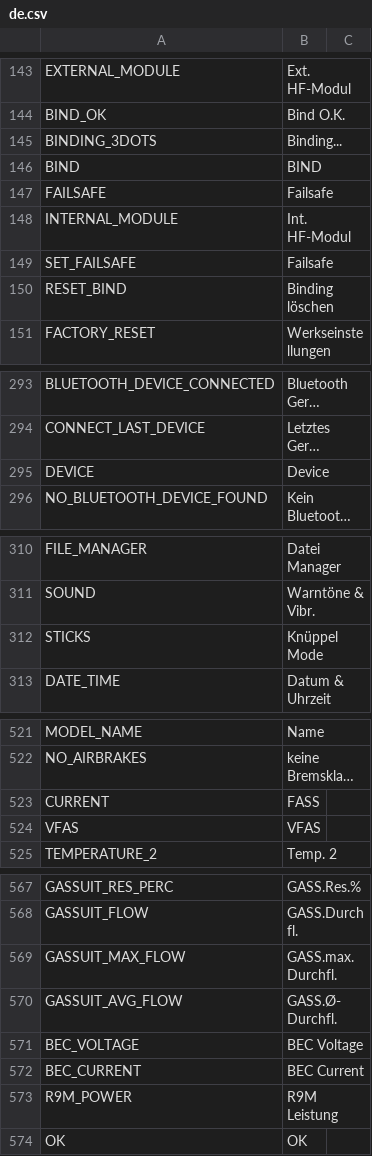
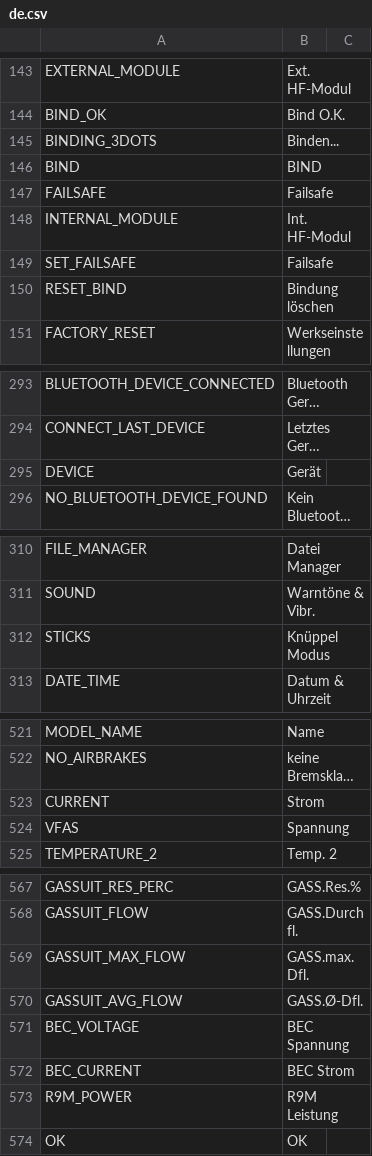
Before and after one commit to tbrautaset/ETHOS-Feedback-Community, a CSV file: translations/display/de.csv, drawn as a sheet; only a part is shown, gaps mark what is left out; long unchanged cells end in …; the diff covers the shown part only; the diff names each change by its address in the sheet, - before the commit and + after, or states it on an @@ line.

Commit message:
Update de.csv
for RC10

```diff
--- a/translations/display/de.csv
+++ b/translations/display/de.csv
-B145: Binding...
+B145: Binden...
-B150: Binding löschen
+B150: Bindung löschen
-B295: Device
+B295: Gerät
-B312: Knüppel Mode
+B312: Knüppel Modus
-B523: FASS
+B523: Strom
-B524: VFAS
+B524: Spannung
-B569: GASS.max.Durchfl.
+B569: GASS.max.Dfl.
-B570: GASS.Ø-Durchfl.
+B570: GASS.Ø-Dfl.
-B571: BEC Voltage
+B571: BEC Spannung
-B572: BEC Current
+B572: BEC Strom
```
Also changed, not shown: 7 edited cells elsewhere in this file.
